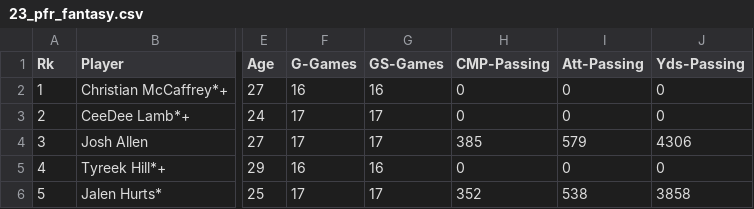
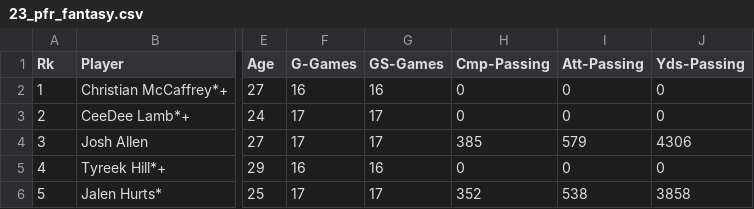
Before and after one commit to Harrison-Ward/final_fantasy, a CSV file: data/23_pfr_fantasy.csv, drawn as a sheet; only a part is shown, gaps mark what is left out; the diff names each change by its address in the sheet, - before the commit and + after, or states it on an @@ line.

```diff
--- a/data/23_pfr_fantasy.csv
+++ b/data/23_pfr_fantasy.csv
-H1: CMP-Passing
+H1: Cmp-Passing
```
Also changed, not shown: data/21_pfr_fantasy.csv, 3 other files.
